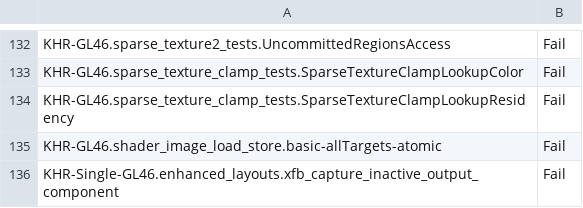
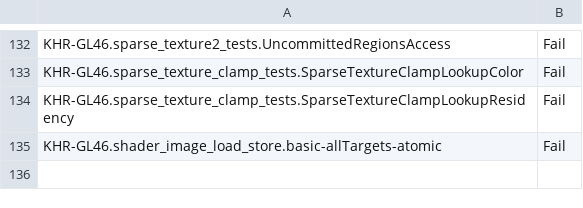
Before and after one commit to wmjb/mesa-trinity, a CSV file: src/gallium/drivers/radeonsi/ci/gfx10-navi10-fail.csv, drawn as a sheet; only a part is shown, gaps mark what is left out; the diff names each change by its address in the sheet, - before the commit and + after, or states it on an @@ line.

```diff
--- a/src/gallium/drivers/radeonsi/ci/gfx10-navi10-fail.csv
+++ b/src/gallium/drivers/radeonsi/ci/gfx10-navi10-fail.csv
-row 136: KHR-Single-GL46.enhanced_layouts.xfb_capture_inactive_output_component | Fail
```
Also changed, not shown: src/gallium/drivers/radeonsi/ci/gfx10_3-navi21-fail.csv, src/gallium/drivers/radeonsi/ci/gfx11-gfx1100-fail.csv, 8 other files.
